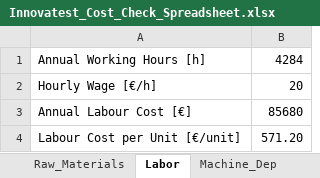
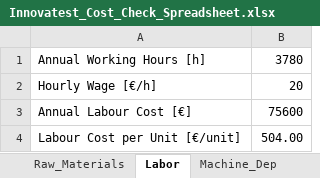
Before and after one commit to jcchincheong-bb/Verificationator_GP-WS25-26, an Excel workbook: 3.5 Cost Estimation/Innovatest_Cost_Check_Spreadsheet.xlsx, sheet Labor, drawn as a sheet; values as stored, in another font and other column widths than the file's, no borders; the diff names each change by its address in the sheet, - before the commit and + after, or states it on an @@ line.

```diff
--- a/3.5 Cost Estimation/Innovatest_Cost_Check_Spreadsheet.xlsx (sheet Labor)
+++ b/3.5 Cost Estimation/Innovatest_Cost_Check_Spreadsheet.xlsx (sheet Labor)
-B1: 4284
+B1: 3780
-B3: 85680
+B3: 75600
-B4: 571.20
+B4: 504.00
```
Also changed, not shown: sheet Machine_Dep, sheet Summary, 3.4 Production Planning/Group 02_WS_25-26 M3 Prodution Planning.xlsx, 1 other file.
